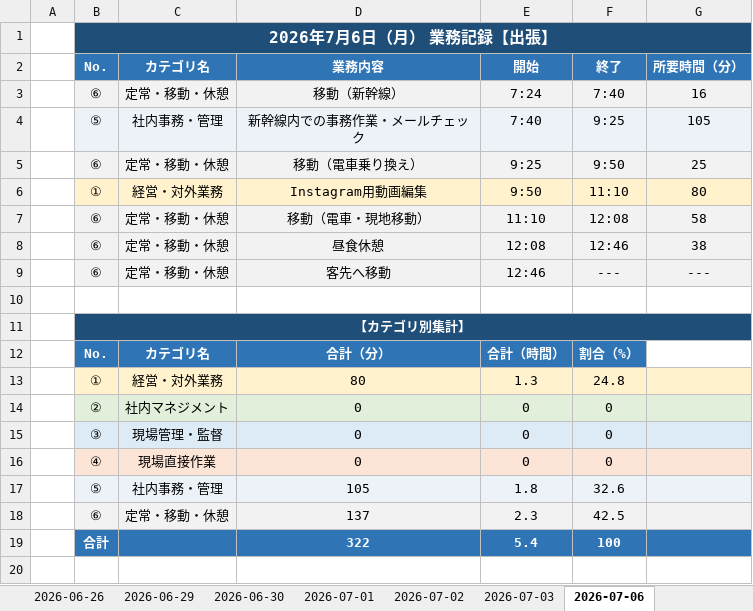
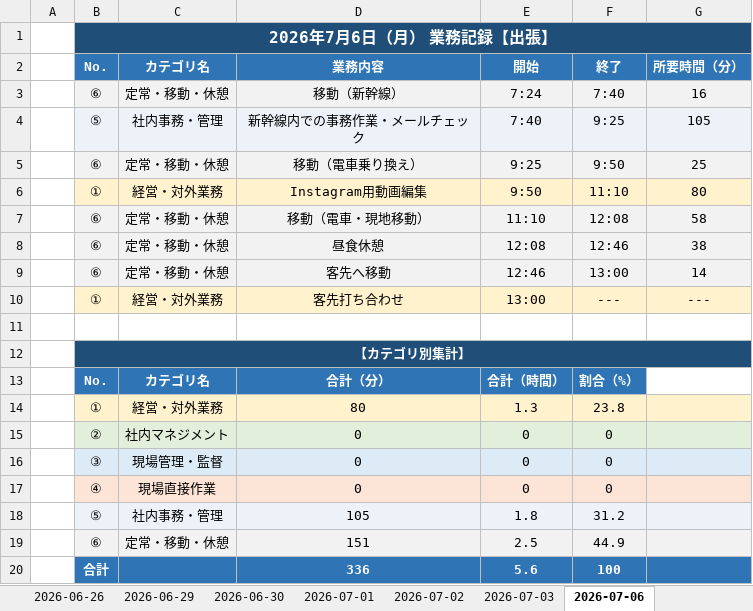
Before and after one commit to mitani38/kanagata-app, an Excel workbook: 業務記録.xlsx, sheet 2026-07-06, drawn as a sheet; values as stored, in another font and other column widths than the file's, no borders; removed rows and columns are numbered as before the commit, all else as after; the diff names each change by its address in the sheet, - before the commit and + after, or states it on an @@ line.

```diff
--- a/業務記録.xlsx (sheet 2026-07-06)
+++ b/業務記録.xlsx (sheet 2026-07-06)
-F9: ---
+F9: 13:00
-G9: ---
+G9: 14
+row 10:  | ① | 経営・対外業務 | 客先打ち合わせ | 13:00 | --- | ---
-F14: 24.8
+F14: 23.8
-F18: 32.6
+F18: 31.2
-row 18:  | ⑥ | 定常・移動・休憩 | 137 | 2.3 | 42.5
-row 19:  | 合計 |  | 322 | 5.4 | 100
+row 19:  | ⑥ | 定常・移動・休憩 | 151 | 2.5 | 44.9
+row 20:  | 合計 |  | 336 | 5.6 | 100
```
